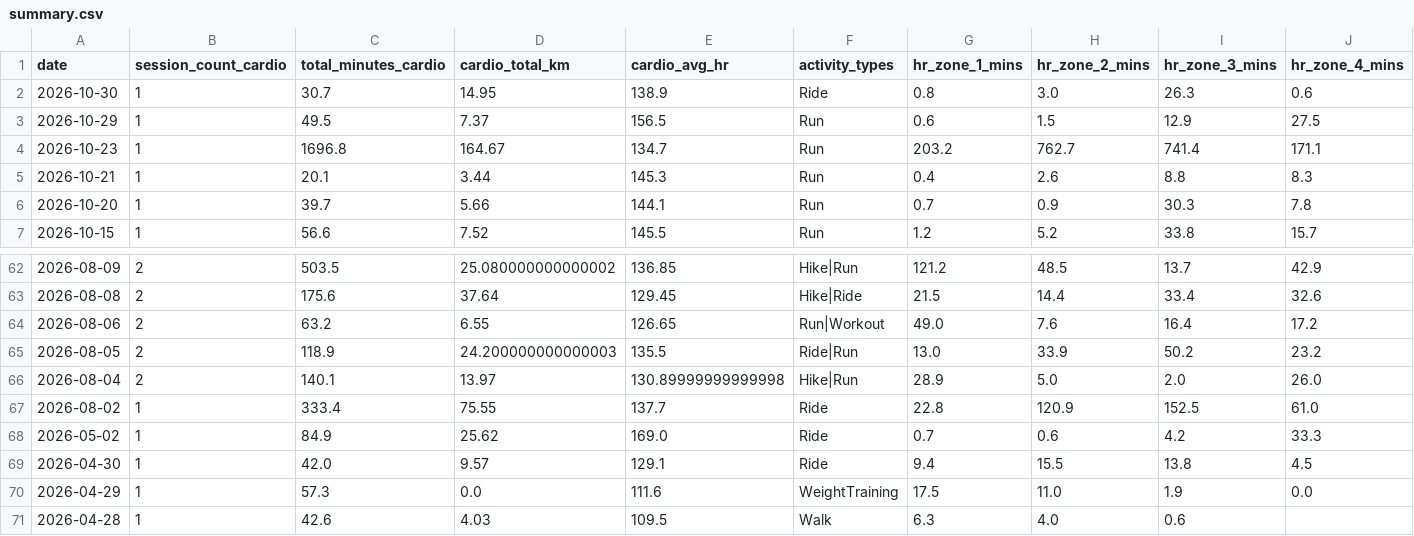
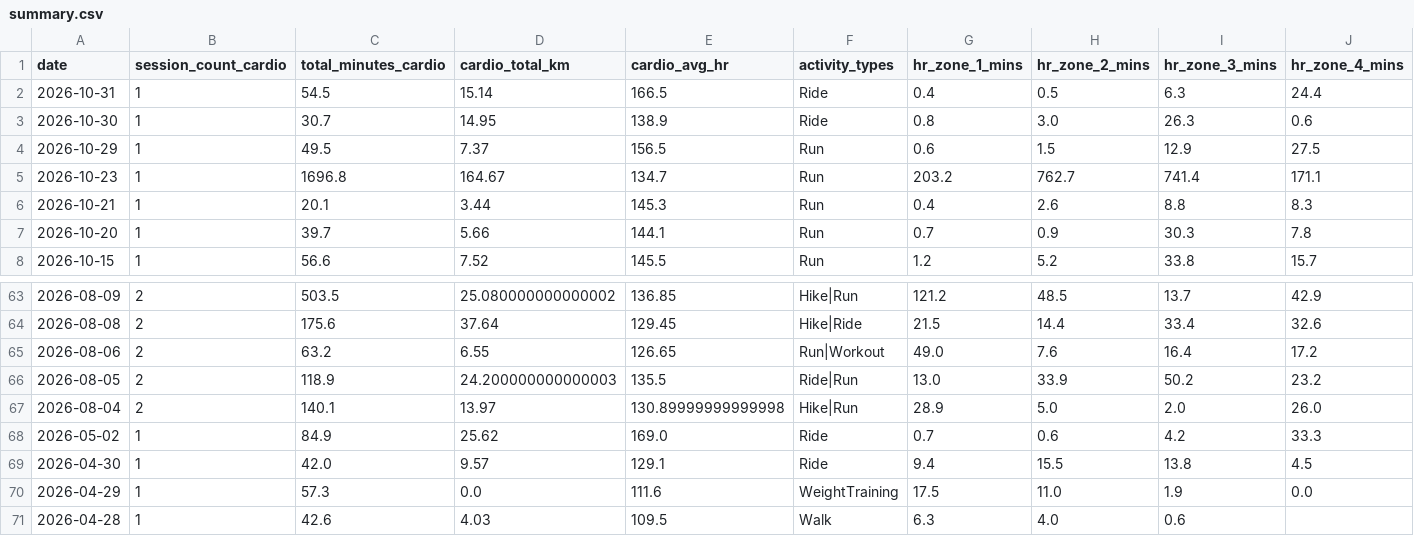
Before and after one commit to mandrew723/training-data, a CSV file: summary.csv, drawn as a sheet; only a part is shown, gaps mark what is left out; removed rows and columns are numbered as before the commit, all else as after; rows hold the shown columns only; the diff names each change by its address in the sheet, - before the commit and + after, or states it on an @@ line.

```diff
--- a/summary.csv
+++ b/summary.csv
+row 2: 2026-10-31 | 1 | 54.5 | 15.14 | 166.5 | Ride | 0.4 | 0.5 | 6.3 | 24.4
-row 67: 2026-08-02 | 1 | 333.4 | 75.55 | 137.7 | Ride | 22.8 | 120.9 | 152.5 | 61.0
```
